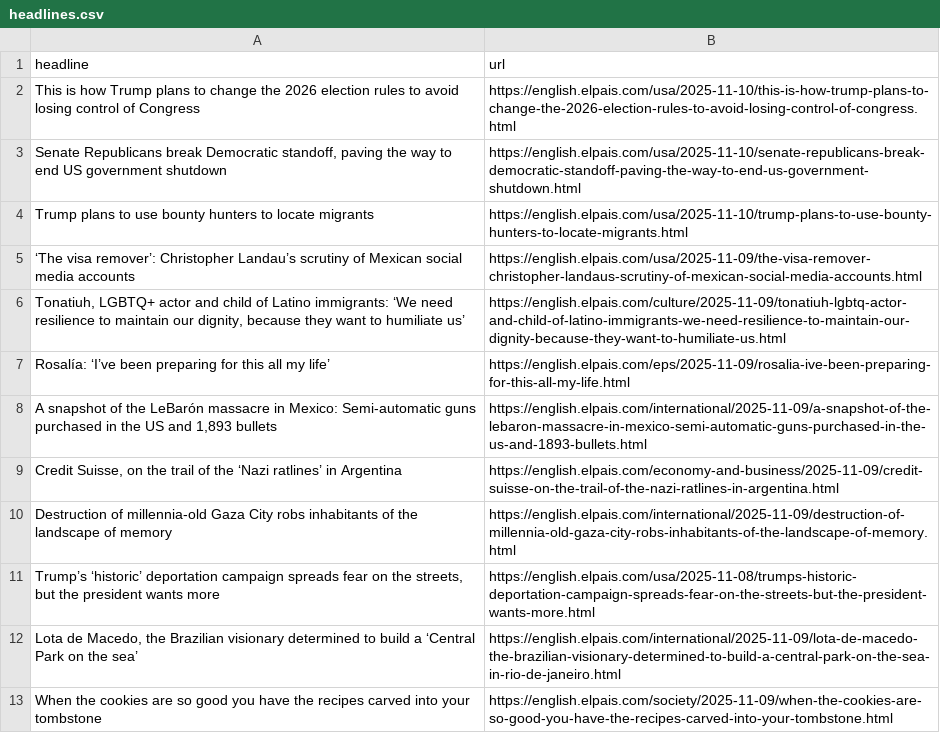
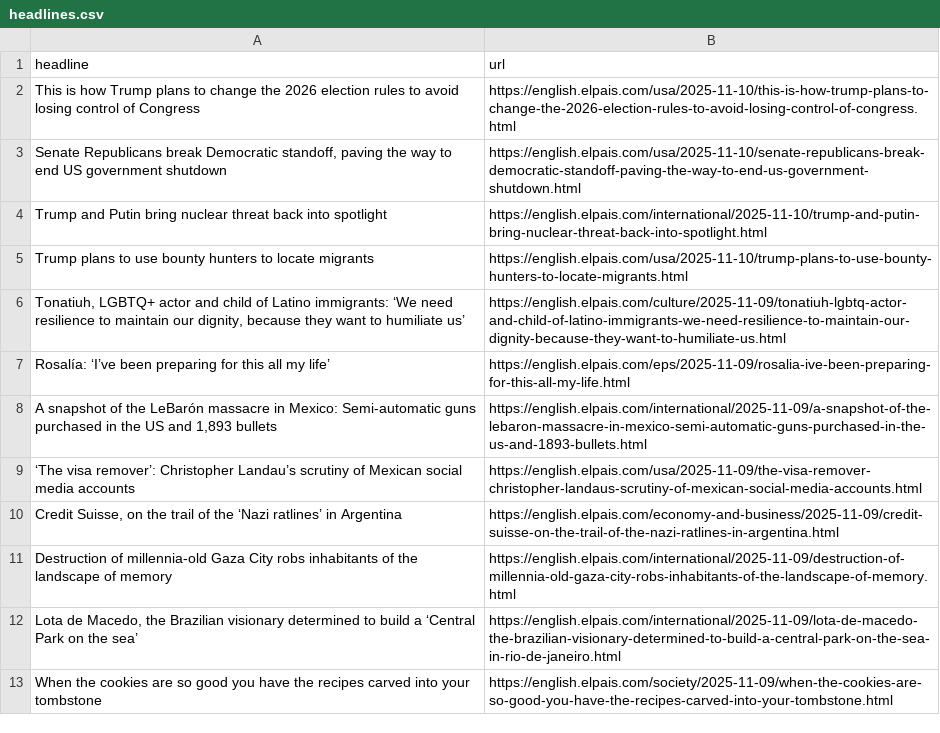
Before and after one commit to LisaMEckardt/el-pais-autoscraper, a CSV file: headlines.csv, drawn as a sheet; only a part is shown.

```diff
--- a/headlines.csv
+++ b/headlines.csv
@@ -3,4 +3,4 @@ This is how Trump plans to change the 2026 election rules to avoid losing contro
 "Senate Republicans break Democratic standoff, paving the way to end US government shutdown ",https://english.elpais.com/usa/2025-11-10/senate-republicans-break-democratic-standoff-paving-the-way-to-end-us-government-shutdown.html
+Trump and Putin bring nuclear threat back into spotlight ,https://english.elpais.com/international/2025-11-10/trump-and-putin-bring-nuclear-threat-back-into-spotlight.html
 Trump plans to use bounty hunters to locate migrants ,https://english.elpais.com/usa/2025-11-10/trump-plans-to-use-bounty-hunters-to-locate-migrants.html
-‘The visa remover’: Christopher Landau’s scrutiny of Mexican social media accounts,https://english.elpais.com/usa/2025-11-09/the-visa-remover-christopher-landaus-scrutiny-of-mexican-social-media-accounts.html
 "Tonatiuh, LGBTQ+ actor and child of Latino immigrants: ‘We need resilience to maintain our dignity, because they want to humiliate us’",https://english.elpais.com/culture/2025-11-09/tonatiuh-lgbtq-actor-and-child-of-latino-immigrants-we-need-resilience-to-maintain-our-dignity-because-they-want-to-humiliate-us.html
@@ -8,5 +8,5 @@ Rosalía: ‘I’ve been preparing for this all my life’,https://english.elpai
 "A snapshot of the LeBarón massacre in Mexico: Semi-automatic guns purchased in the US and 1,893 bullets",https://english.elpais.com/international/2025-11-09/a-snapshot-of-the-lebaron-massacre-in-mexico-semi-automatic-guns-purchased-in-the-us-and-1893-bullets.html
+‘The visa remover’: Christopher Landau’s scrutiny of Mexican social media accounts,https://english.elpais.com/usa/2025-11-09/the-visa-remover-christopher-landaus-scrutiny-of-mexican-social-media-accounts.html
 "Credit Suisse, on the trail of the ‘Nazi ratlines’ in Argentina  ",https://english.elpais.com/economy-and-business/2025-11-09/credit-suisse-on-the-trail-of-the-nazi-ratlines-in-argentina.html
 Destruction of millennia-old Gaza City robs inhabitants of the landscape of memory,https://english.elpais.com/international/2025-11-09/destruction-of-millennia-old-gaza-city-robs-inhabitants-of-the-landscape-of-memory.html
-"Trump’s ‘historic’ deportation campaign spreads fear on the streets, but the president wants more",https://english.elpais.com/usa/2025-11-08/trumps-historic-deportation-campaign-spreads-fear-on-the-streets-but-the-president-wants-more.html
 "Lota de Macedo, the Brazilian visionary determined to build a ‘Central Park on the sea’ ",https://english.elpais.com/international/2025-11-09/lota-de-macedo-the-brazilian-visionary-determined-to-build-a-central-park-on-the-sea-in-rio-de-janeiro.html
```
